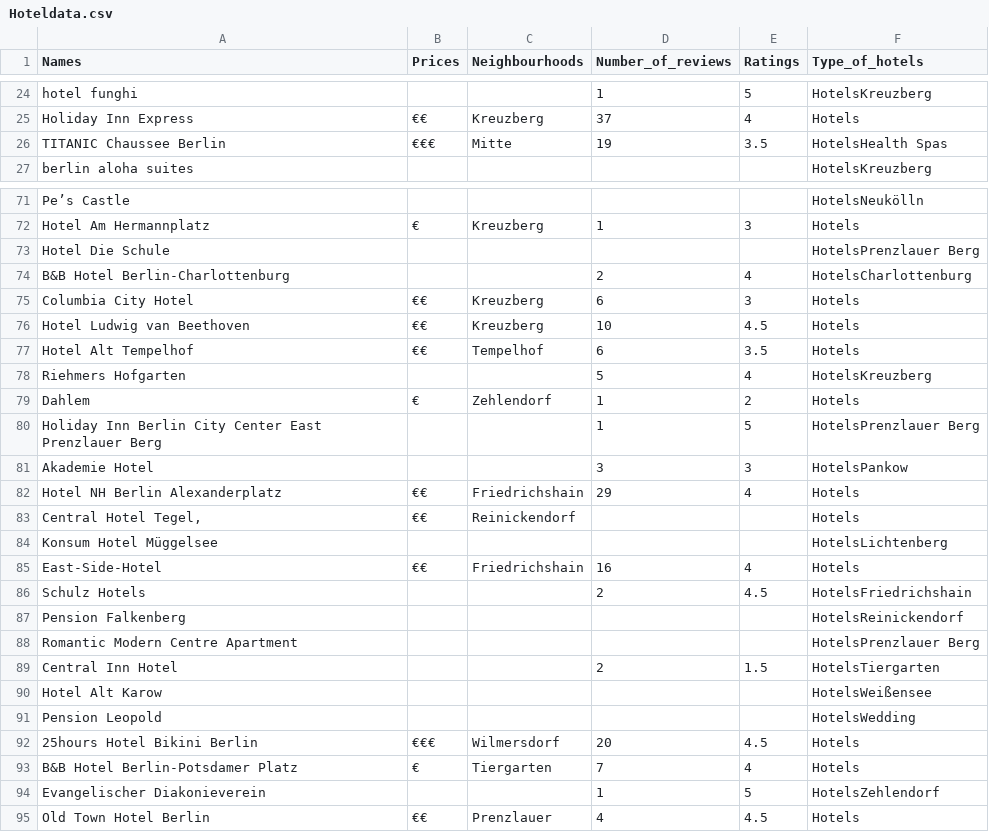
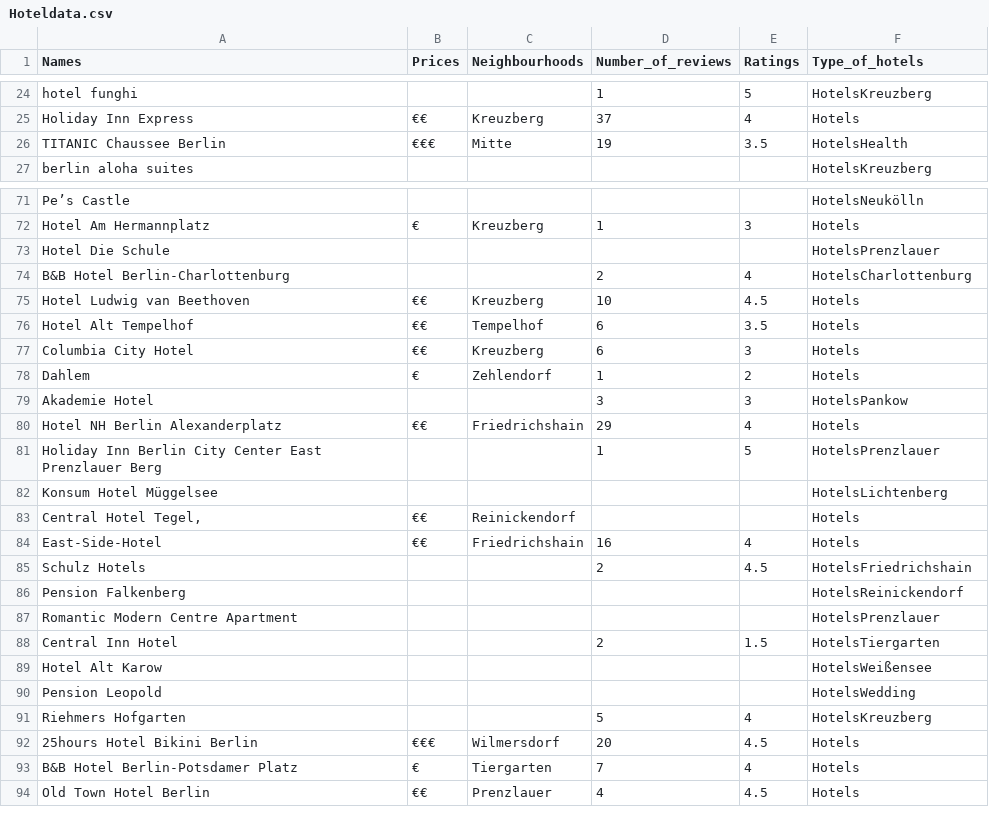
Before and after one commit to EuniceOyeniyi/YELP-Project, a CSV file: Hoteldata.csv, drawn as a sheet; only a part is shown, gaps mark what is left out; the diff covers the shown part only.

```diff
--- a/Hoteldata.csv
+++ b/Hoteldata.csv
@@ -25,3 +25,3 @@ hotel funghi,,,1,5,HotelsKreuzberg
 Holiday Inn Express,€€,Kreuzberg,37,4,Hotels
-TITANIC Chaussee Berlin,€€€,Mitte,19,3.5,HotelsHealth Spas
+TITANIC Chaussee Berlin,€€€,Mitte,19,3.5,HotelsHealth
 berlin aloha suites,,,,,HotelsKreuzberg
@@ -72,14 +72,13 @@ Pe’s Castle,,,,,HotelsNeukölln
 Hotel Am Hermannplatz,€,Kreuzberg,1,3,Hotels
-Hotel Die Schule,,,,,HotelsPrenzlauer Berg
+Hotel Die Schule,,,,,HotelsPrenzlauer
 B&B Hotel Berlin-Charlottenburg,,,2,4,HotelsCharlottenburg
-Columbia City Hotel,€€,Kreuzberg,6,3,Hotels
 Hotel Ludwig van Beethoven,€€,Kreuzberg,10,4.5,Hotels
 Hotel Alt Tempelhof,€€,Tempelhof,6,3.5,Hotels
-Riehmers Hofgarten,,,5,4,HotelsKreuzberg
+Columbia City Hotel,€€,Kreuzberg,6,3,Hotels
 Dahlem,€,Zehlendorf,1,2,Hotels
-Holiday Inn Berlin City Center East Prenzlauer Berg,,,1,5,HotelsPrenzlauer Berg
 Akademie Hotel,,,3,3,HotelsPankow
 Hotel NH Berlin Alexanderplatz,€€,Friedrichshain,29,4,Hotels
+Holiday Inn Berlin City Center East Prenzlauer Berg,,,1,5,HotelsPrenzlauer
+Konsum Hotel Müggelsee,,,,,HotelsLichtenberg
 "Central Hotel Tegel,",€€,Reinickendorf,,,Hotels
-Konsum Hotel Müggelsee,,,,,HotelsLichtenberg
 East-Side-Hotel,€€,Friedrichshain,16,4,Hotels
@@ -87,3 +86,3 @@ Schulz Hotels,,,2,4.5,HotelsFriedrichshain
 Pension Falkenberg,,,,,HotelsReinickendorf
-Romantic Modern Centre Apartment,,,,,HotelsPrenzlauer Berg
+Romantic Modern Centre Apartment,,,,,HotelsPrenzlauer
 Central Inn Hotel,,,2,1.5,HotelsTiergarten
@@ -91,5 +90,5 @@ Hotel Alt Karow,,,,,HotelsWeißensee
 Pension Leopold,,,,,HotelsWedding
+Riehmers Hofgarten,,,5,4,HotelsKreuzberg
 25hours Hotel Bikini Berlin,€€€,Wilmersdorf,20,4.5,Hotels
 B&B Hotel Berlin-Potsdamer Platz,€,Tiergarten,7,4,Hotels
-Evangelischer Diakonieverein,,,1,5,HotelsZehlendorf
 Old Town Hotel Berlin,€€,Prenzlauer,4,4.5,Hotels
```
Also changed, not shown: 22 added rows, 2 removed rows, 13 moved rows and 15 edited cells elsewhere in this file, 12 other files.
